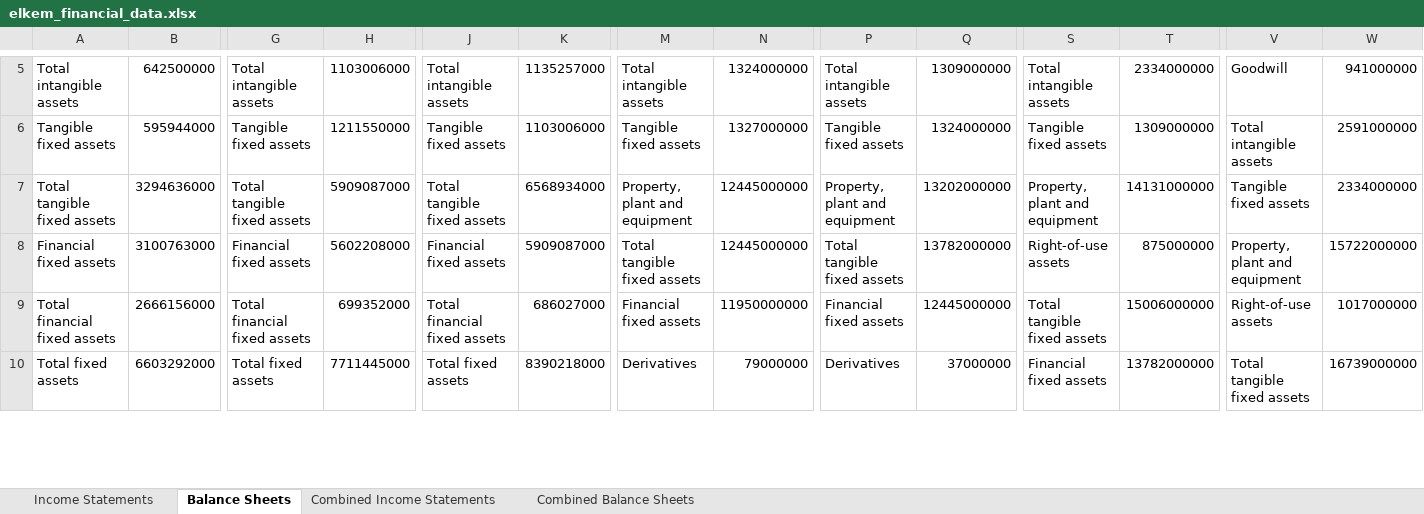
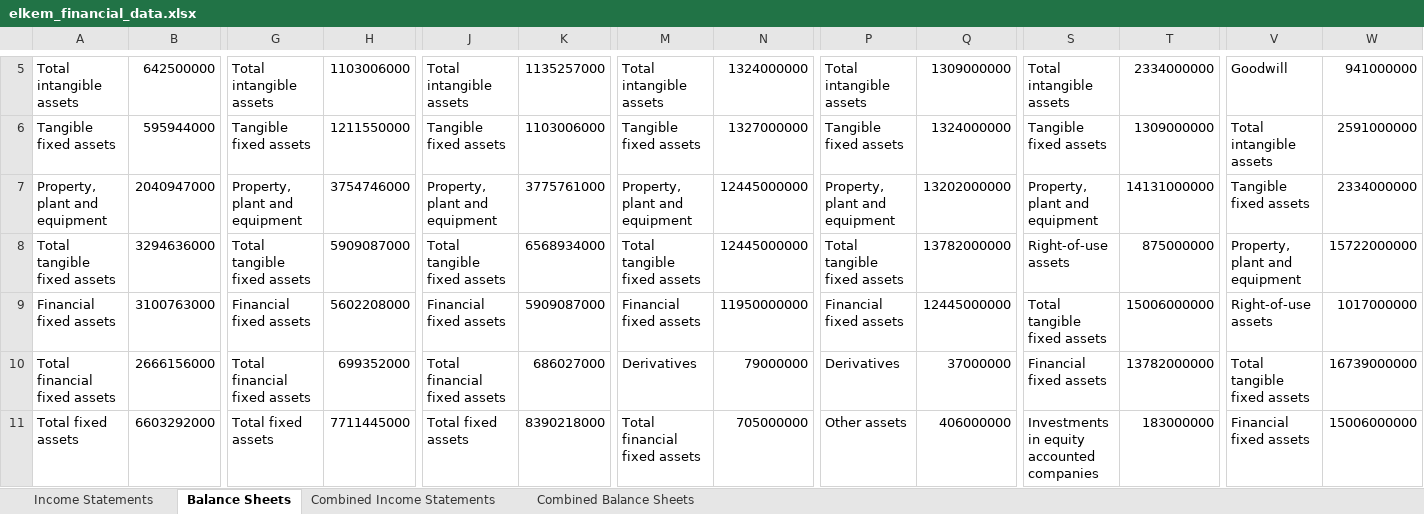
Before and after one commit to vladlevitin/Valuation, an Excel workbook: elkem_financial_data.xlsx, sheet Balance Sheets, drawn as a sheet; only a part is shown, gaps mark what is left out; values as stored, in another font and other column widths than the file's, no borders; addresses are those after the commit; rows hold the shown columns only; the diff covers the shown part only; the diff names each change by its address in the sheet, - before the commit and + after, or states it on an @@ line.

```diff
--- a/elkem_financial_data.xlsx (sheet Balance Sheets)
+++ b/elkem_financial_data.xlsx (sheet Balance Sheets)
+row 7: Property, plant and equipment | 2040947000 | Property, plant and equipment | 3754746000 | Property, plant and equipment | 3775761000 | Property, plant and equipment | 12445000000 | Property, plant and equipment | 13202000000 | Property, plant and equipment | 14131000000 | Tangible fixed assets | 2334000000
-M8: Property, plant and equipment
+M8: Total tangible fixed assets
-P8: Property, plant and equipment
+P8: Total tangible fixed assets
-Q8: 13202000000
+Q8: 13782000000
-S8: Property, plant and equipment
+S8: Right-of-use assets
-T8: 14131000000
+T8: 875000000
-V8: Tangible fixed assets
+V8: Property, plant and equipment
-W8: 2334000000
+W8: 15722000000
-M9: Total tangible fixed assets
+M9: Financial fixed assets
-N9: 12445000000
+N9: 11950000000
-P9: Total tangible fixed assets
+P9: Financial fixed assets
-Q9: 13782000000
+Q9: 12445000000
-S9: Right-of-use assets
+S9: Total tangible fixed assets
-T9: 875000000
+T9: 15006000000
-V9: Property, plant and equipment
+V9: Right-of-use assets
-W9: 15722000000
+W9: 1017000000
-M10: Financial fixed assets
+M10: Derivatives
-N10: 11950000000
+N10: 79000000
-P10: Financial fixed assets
+P10: Derivatives
-Q10: 12445000000
+Q10: 37000000
-S10: Total tangible fixed assets
+S10: Financial fixed assets
-T10: 15006000000
+T10: 13782000000
-V10: Right-of-use assets
+V10: Total tangible fixed assets
-W10: 1017000000
+W10: 16739000000
-M11: Derivatives
+M11: Total financial fixed assets
-N11: 79000000
+N11: 705000000
-P11: Derivatives
+P11: Other assets
-Q11: 37000000
+Q11: 406000000
-S11: Financial fixed assets
+S11: Investments in equity accounted companies
-T11: 13782000000
+T11: 183000000
-V11: Total tangible fixed assets
+V11: Financial fixed assets
-W11: 16739000000
+W11: 15006000000
```
Also changed, not shown: 1 removed row and 203 edited cells elsewhere in this sheet, sheet Income Statements, sheet Combined Income Statements, sheet Combined Balance Sheets, 5 other files.
